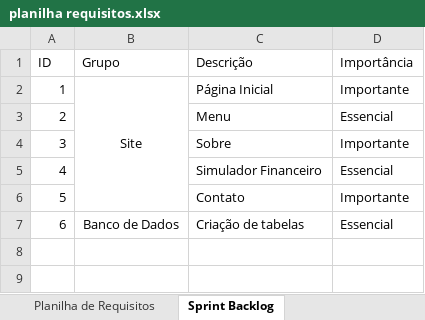
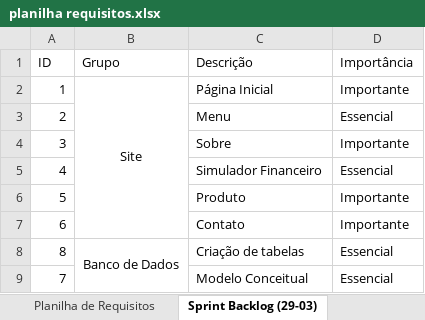
Before and after one commit to Bloodreina/boxzard, an Excel workbook: Documentação/planilha requisitos.xlsx, sheet Sprint Backlog (29-03), drawn as a sheet; values as stored, in another font and other column widths than the file's, no borders; addresses are those after the commit; the diff names each change by its address in the sheet, - before the commit and + after, or states it on an @@ line.

Commit message:
Atualização modelo conceitual 1.0

```diff
--- a/Documentação/planilha requisitos.xlsx (sheet Sprint Backlog (29-03))
+++ b/Documentação/planilha requisitos.xlsx (sheet Sprint Backlog (29-03))
-sheet tab: Sprint Backlog
+sheet tab: Sprint Backlog (29-03)
-C6 (Descrição): Contato
+C6 (Descrição): Produto
+row 7: 6 |  | Contato | Importante
-A8 (ID): 6
+A8 (ID): 8
+B8:B9 merged
+row 9: 7 |  | Modelo Conceitual | Essencial
```
Also changed, not shown: sheet Planilha de Requisitos, 2 other files.
